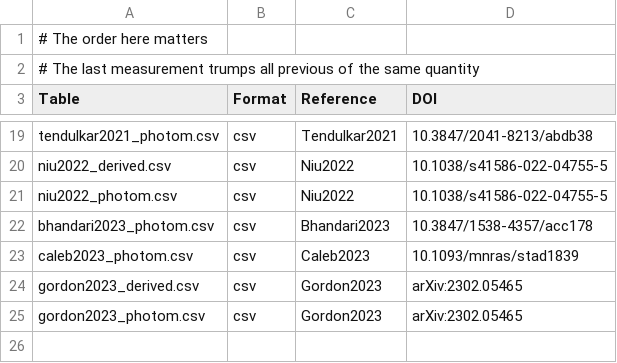
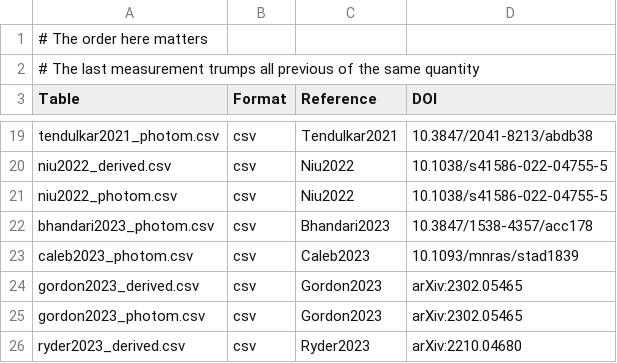
Before and after one commit to FRBs/FRB, a CSV file: frb/data/Galaxies/Literature/all_refs.csv, drawn as a sheet; only a part is shown, gaps mark what is left out.

```diff
--- a/frb/data/Galaxies/Literature/all_refs.csv
+++ b/frb/data/Galaxies/Literature/all_refs.csv
@@ -25 +25,2 @@ gordon2023_derived.csv,csv,Gordon2023,arXiv:2302.05465
 gordon2023_photom.csv,csv,Gordon2023,arXiv:2302.05465
+ryder2023_derived.csv,csv,Ryder2023,arXiv:2210.04680
```
Also changed, not shown: 1 other file.
